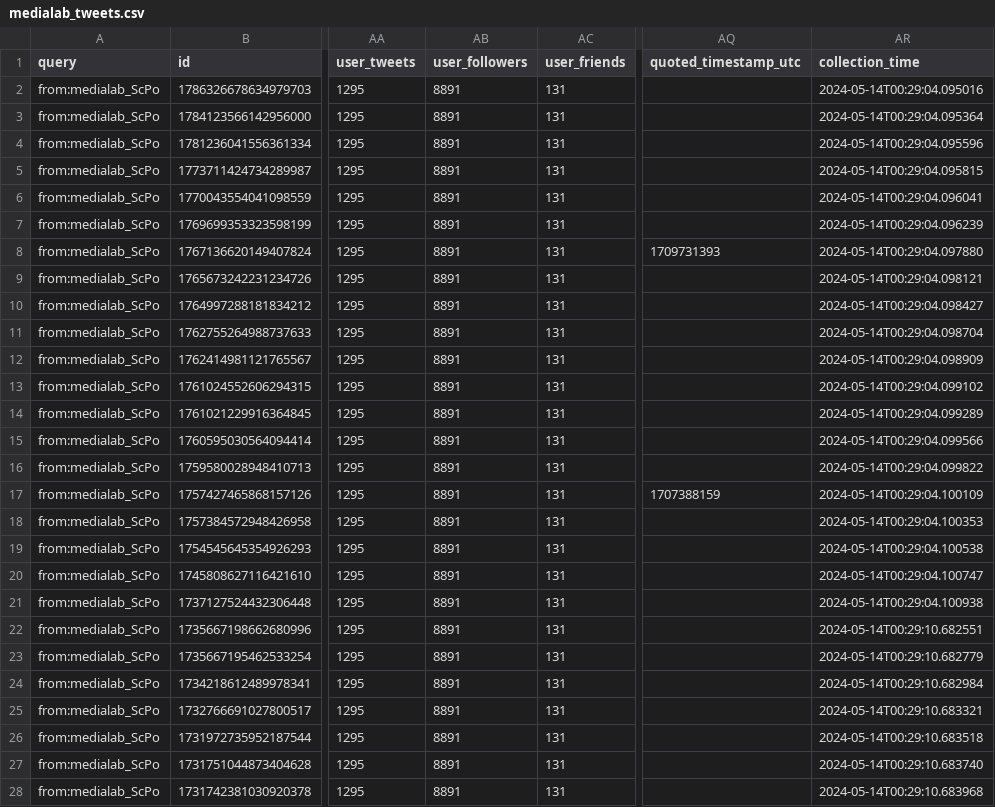
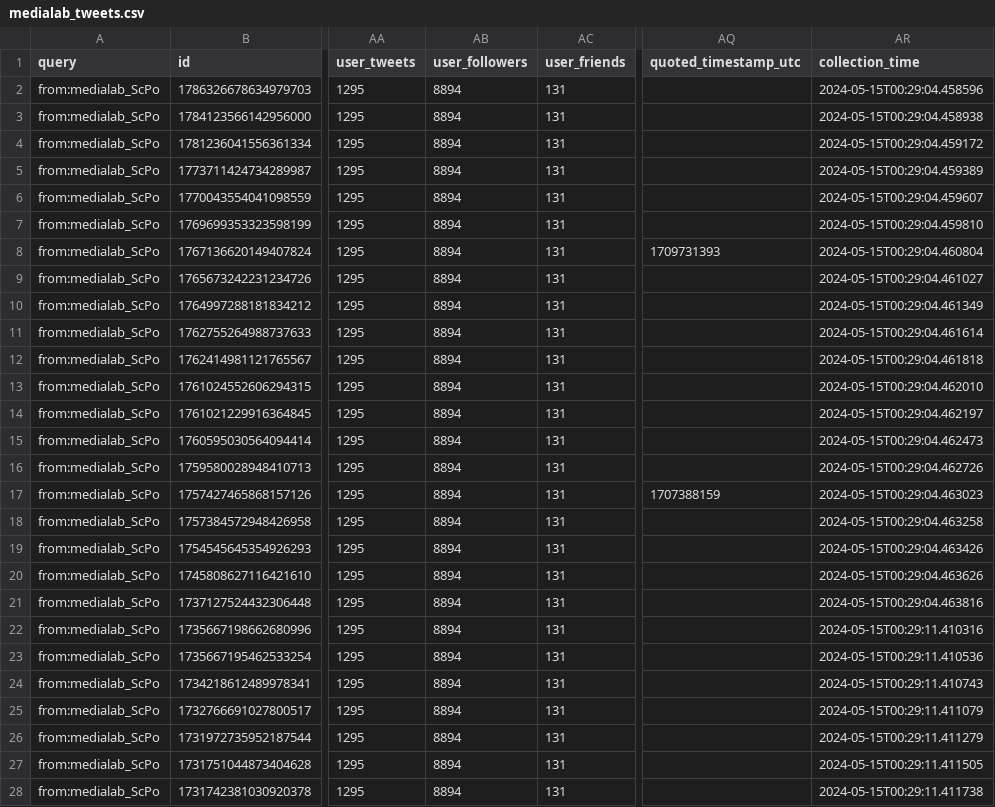
Before and after one commit to AnnaCharles/tweets-enrichment, a CSV file: data/medialab_tweets.csv, drawn as a sheet; only a part is shown, gaps mark what is left out; the diff covers the shown part only; the diff names each change by its address in the sheet, - before the commit and + after, or states it on an @@ line.

```diff
--- a/data/medialab_tweets.csv
+++ b/data/medialab_tweets.csv
-AB2:AB28 (user_followers): 8891
+AB2:AB28 (user_followers): 8894
-AR2 (collection_time): 2024-05-14T00:29:04.095016
+AR2 (collection_time): 2024-05-15T00:29:04.458596
-AR3 (collection_time): 2024-05-14T00:29:04.095364
+AR3 (collection_time): 2024-05-15T00:29:04.458938
-AR4 (collection_time): 2024-05-14T00:29:04.095596
+AR4 (collection_time): 2024-05-15T00:29:04.459172
-AR5 (collection_time): 2024-05-14T00:29:04.095815
+AR5 (collection_time): 2024-05-15T00:29:04.459389
-AR6 (collection_time): 2024-05-14T00:29:04.096041
+AR6 (collection_time): 2024-05-15T00:29:04.459607
-AR7 (collection_time): 2024-05-14T00:29:04.096239
+AR7 (collection_time): 2024-05-15T00:29:04.459810
-AR8 (collection_time): 2024-05-14T00:29:04.097880
+AR8 (collection_time): 2024-05-15T00:29:04.460804
-AR9 (collection_time): 2024-05-14T00:29:04.098121
+AR9 (collection_time): 2024-05-15T00:29:04.461027
-AR10 (collection_time): 2024-05-14T00:29:04.098427
+AR10 (collection_time): 2024-05-15T00:29:04.461349
-AR11 (collection_time): 2024-05-14T00:29:04.098704
+AR11 (collection_time): 2024-05-15T00:29:04.461614
-AR12 (collection_time): 2024-05-14T00:29:04.098909
+AR12 (collection_time): 2024-05-15T00:29:04.461818
-AR13 (collection_time): 2024-05-14T00:29:04.099102
+AR13 (collection_time): 2024-05-15T00:29:04.462010
-AR14 (collection_time): 2024-05-14T00:29:04.099289
+AR14 (collection_time): 2024-05-15T00:29:04.462197
-AR15 (collection_time): 2024-05-14T00:29:04.099566
+AR15 (collection_time): 2024-05-15T00:29:04.462473
-AR16 (collection_time): 2024-05-14T00:29:04.099822
+AR16 (collection_time): 2024-05-15T00:29:04.462726
-AR17 (collection_time): 2024-05-14T00:29:04.100109
+AR17 (collection_time): 2024-05-15T00:29:04.463023
-AR18 (collection_time): 2024-05-14T00:29:04.100353
+AR18 (collection_time): 2024-05-15T00:29:04.463258
-AR19 (collection_time): 2024-05-14T00:29:04.100538
+AR19 (collection_time): 2024-05-15T00:29:04.463426
-AR20 (collection_time): 2024-05-14T00:29:04.100747
+AR20 (collection_time): 2024-05-15T00:29:04.463626
-AR21 (collection_time): 2024-05-14T00:29:04.100938
+AR21 (collection_time): 2024-05-15T00:29:04.463816
-AR22 (collection_time): 2024-05-14T00:29:10.682551
+AR22 (collection_time): 2024-05-15T00:29:11.410316
-AR23 (collection_time): 2024-05-14T00:29:10.682779
+AR23 (collection_time): 2024-05-15T00:29:11.410536
-AR24 (collection_time): 2024-05-14T00:29:10.682984
+AR24 (collection_time): 2024-05-15T00:29:11.410743
-AR25 (collection_time): 2024-05-14T00:29:10.683321
+AR25 (collection_time): 2024-05-15T00:29:11.411079
-AR26 (collection_time): 2024-05-14T00:29:10.683518
+AR26 (collection_time): 2024-05-15T00:29:11.411279
-AR27 (collection_time): 2024-05-14T00:29:10.683740
+AR27 (collection_time): 2024-05-15T00:29:11.411505
-AR28 (collection_time): 2024-05-14T00:29:10.683968
+AR28 (collection_time): 2024-05-15T00:29:11.411738
```
Also changed, not shown: 46 edited cells elsewhere in this file.
